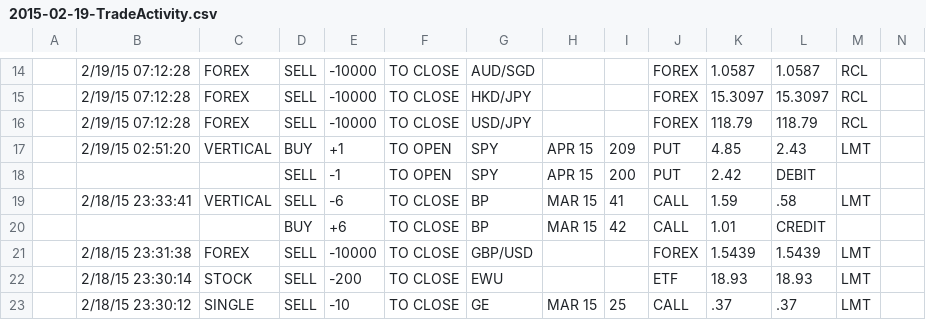
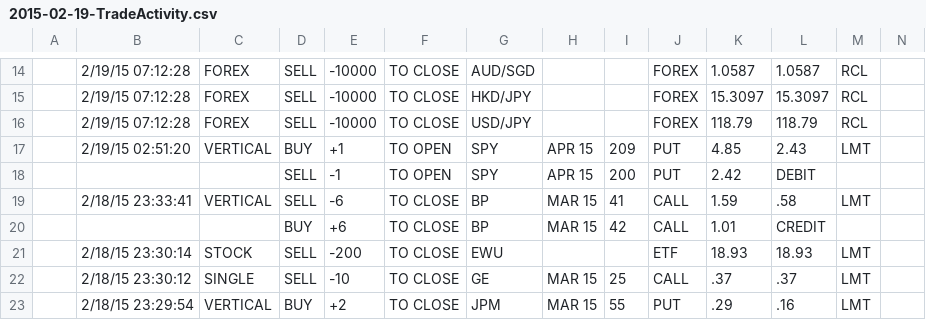
Before and after one commit to jack2150/rivers0.2, a CSV file: tos_import/files/real_files/2015-02-18/2015-02-19-TradeActivity.csv, drawn as a sheet; only a part is shown, gaps mark what is left out; the shorter side is filled out with more unchanged rows; rows hold the shown columns only; the diff names each change by its address in the sheet, - before the commit and + after, or states it on an @@ line.

```diff
--- a/tos_import/files/real_files/2015-02-18/2015-02-19-TradeActivity.csv
+++ b/tos_import/files/real_files/2015-02-18/2015-02-19-TradeActivity.csv
-row 21:  | 2/18/15 23:31:38 | FOREX | SELL | -10000 | TO CLOSE | GBP/USD |  |  | FOREX | 1.5439 | 1.5439 | LMT
```
Also changed, not shown: tos_import/files/real_files/2015-02-13/2015-02-14-PositionStatement.csv, tos_import/files/real_files/2015-02-17/2015-02-18-PositionStatement.csv, 15 other files.
